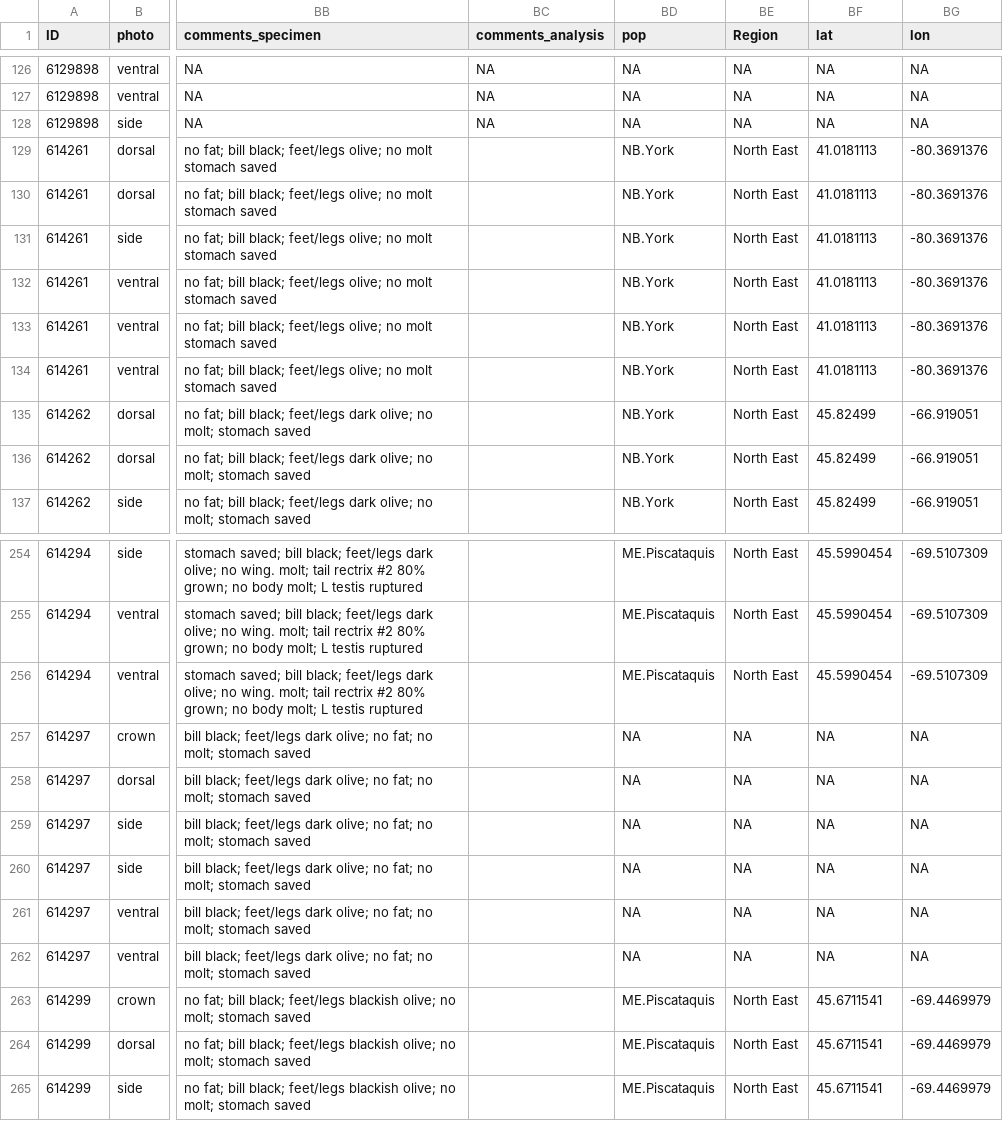
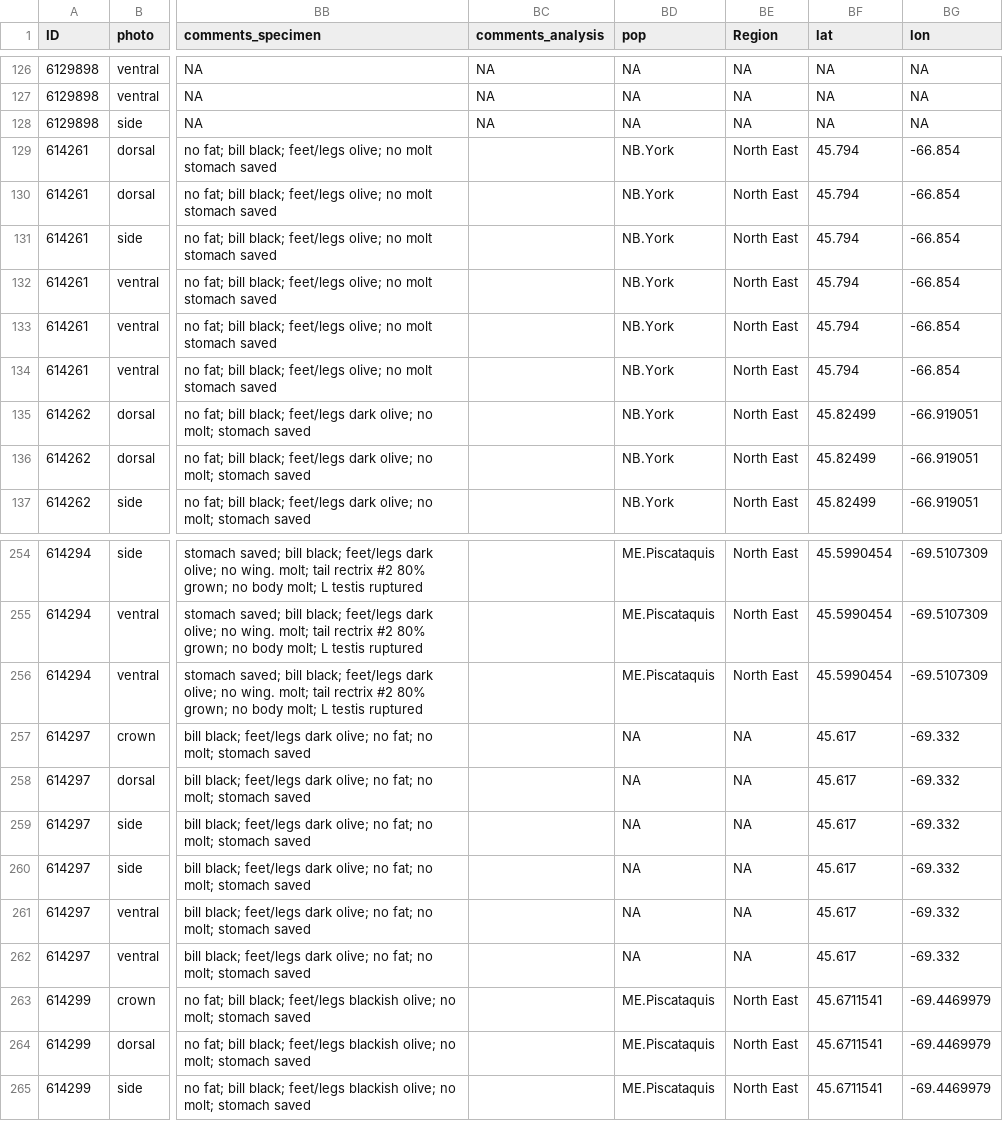
Before and after one commit to madelynore/BTBW_plumage, a CSV file: data/BTBW_whole_specimen_Image_Analysis_measurements_averaged_allpop.csv, drawn as a sheet; only a part is shown, gaps mark what is left out; the diff names each change by its address in the sheet, - before the commit and + after, or states it on an @@ line.

```diff
--- a/data/BTBW_whole_specimen_Image_Analysis_measurements_averaged_allpop.csv
+++ b/data/BTBW_whole_specimen_Image_Analysis_measurements_averaged_allpop.csv
-BF129:BF134 (lat): 41.0181113
+BF129:BF134 (lat): 45.794
-BG129:BG134 (lon): -80.3691376
+BG129:BG134 (lon): -66.854
-BF257:BF262 (lat): NA
+BF257:BF262 (lat): 45.617
-BG257:BG262 (lon): NA
+BG257:BG262 (lon): -69.332
```
Also changed, not shown: data/BTBW_whole_specimen_Image_Analysis_measurements_raw_allpop.csv, data/NMNH_specimen_metadata.csv, 2 other files.
